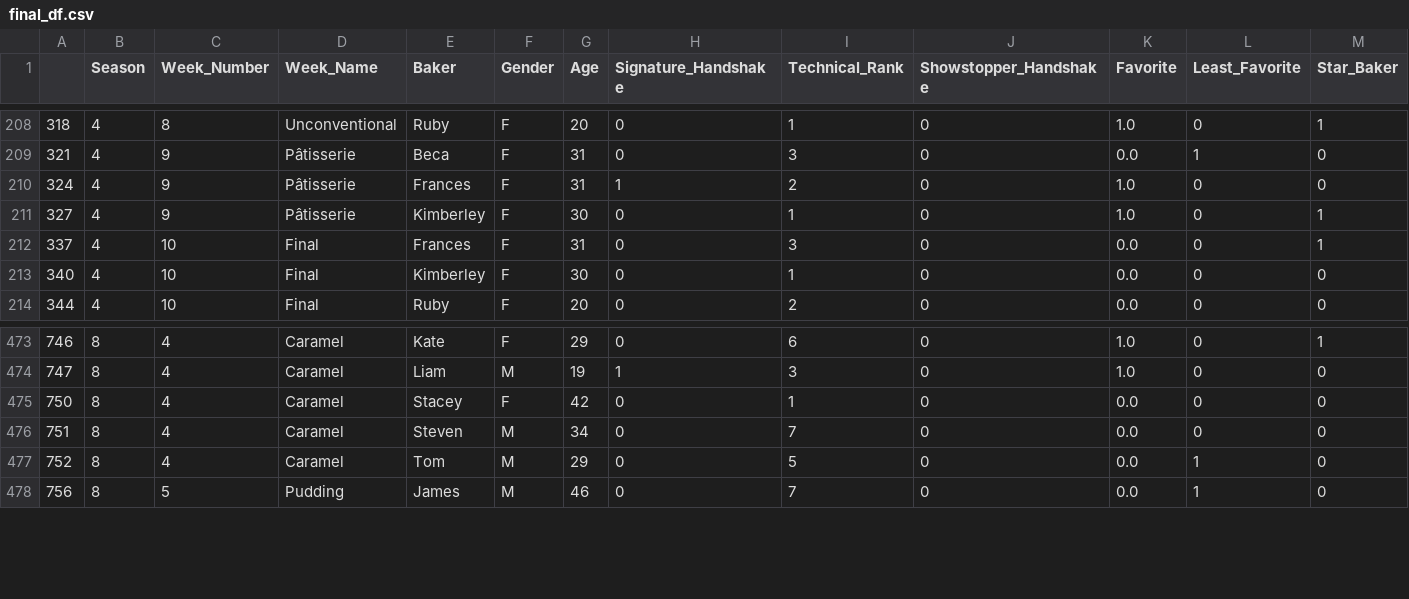
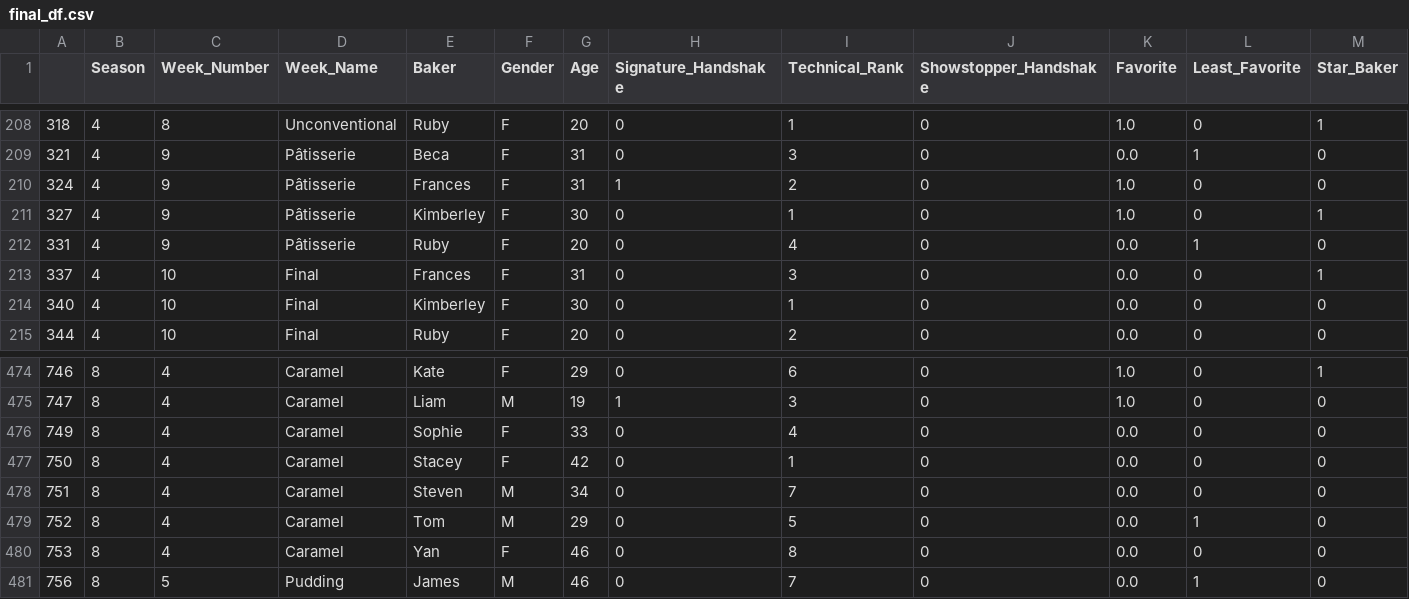
Before and after one commit to mgargiulo07/Springboard-Data-Science-Course, a CSV file: Capstone_Projects/Capstone_2/data/final_df.csv, drawn as a sheet; only a part is shown, gaps mark what is left out; rows hold the shown columns only; the diff names each change by its address in the sheet, - before the commit and + after, or states it on an @@ line.

```diff
--- a/Capstone_Projects/Capstone_2/data/final_df.csv
+++ b/Capstone_Projects/Capstone_2/data/final_df.csv
+row 212: 331 | 4 | 9 | Pâtisserie | Ruby | F | 20 | 0 | 4 | 0 | 0.0 | 1 | 0
+row 476: 749 | 8 | 4 | Caramel | Sophie | F | 33 | 0 | 4 | 0 | 0.0 | 0 | 0
+row 480: 753 | 8 | 4 | Caramel | Yan | F | 46 | 0 | 8 | 0 | 0.0 | 0 | 0
```
Also changed, not shown: 9 other files.
